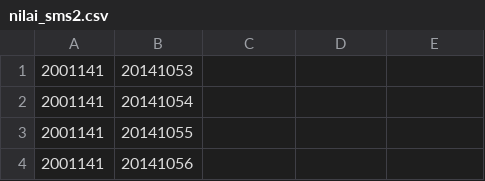
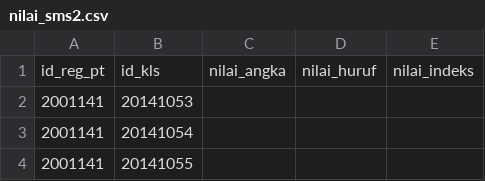
Before and after one commit to ramosjanoah/TubesMBD, a CSV file: nilai_sms2.csv, drawn as a sheet; only a part is shown; the shorter side is filled out with more unchanged rows; the diff names each change by its address in the sheet, - before the commit and + after, or states it on an @@ line.

Commit message:
Update nilai_sms2.csv

```diff
--- a/nilai_sms2.csv
+++ b/nilai_sms2.csv
+row 1: id_reg_pt | id_kls | nilai_angka | nilai_huruf | nilai_indeks
```
